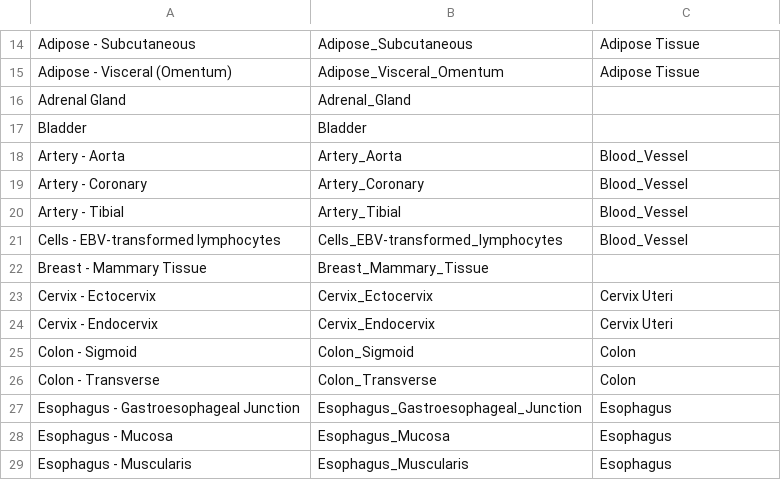
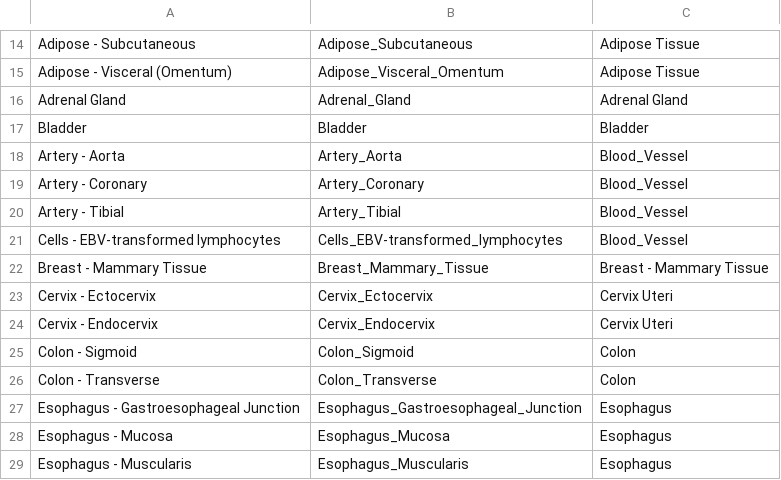
Before and after one commit to pietrocinaglia/multidgene, a CSV file: app/data/tissues.csv, drawn as a sheet; only a part is shown, gaps mark what is left out; the diff covers the shown part only.

```diff
--- a/app/data/tissues.csv
+++ b/app/data/tissues.csv
@@ -15,4 +15,4 @@ Adipose - Subcutaneous,Adipose_Subcutaneous,Adipose Tissue
 Adipose - Visceral (Omentum),Adipose_Visceral_Omentum,Adipose Tissue
-Adrenal Gland,Adrenal_Gland,
-Bladder,Bladder,
+Adrenal Gland,Adrenal_Gland,Adrenal Gland
+Bladder,Bladder,Bladder
 Artery - Aorta,Artery_Aorta,Blood_Vessel
@@ -21,3 +21,3 @@ Artery - Tibial,Artery_Tibial,Blood_Vessel
 Cells - EBV-transformed lymphocytes,Cells_EBV-transformed_lymphocytes,Blood_Vessel
-Breast - Mammary Tissue,Breast_Mammary_Tissue,
+Breast - Mammary Tissue,Breast_Mammary_Tissue,Breast - Mammary Tissue
 Cervix - Ectocervix,Cervix_Ectocervix,Cervix Uteri
```
Also changed, not shown: 18 edited cells elsewhere in this file, 5 other files.
